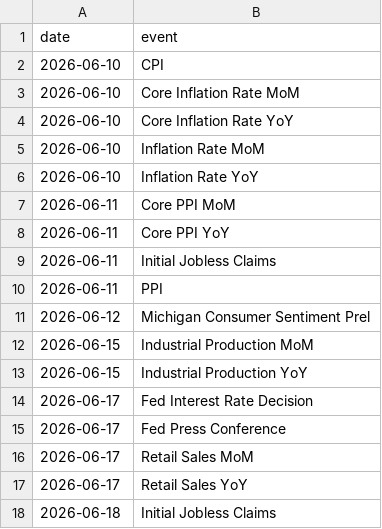
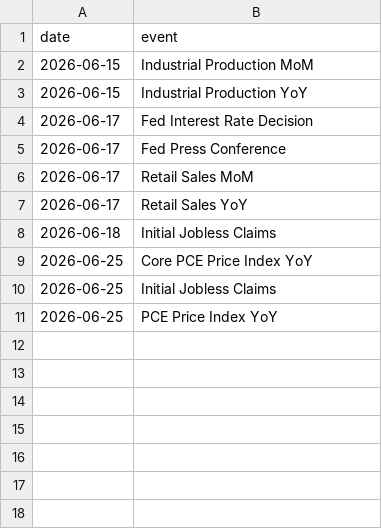
Before and after one commit to GittHubbard/Watchtower, a CSV file: config/macro_events.csv, drawn as a sheet.

```diff
--- a/config/macro_events.csv
+++ b/config/macro_events.csv
@@ -1,12 +1,2 @@
 date,event
-2026-06-10,CPI
-2026-06-10,Core Inflation Rate MoM
-2026-06-10,Core Inflation Rate YoY
-2026-06-10,Inflation Rate MoM
-2026-06-10,Inflation Rate YoY
-2026-06-11,Core PPI MoM
-2026-06-11,Core PPI YoY
-2026-06-11,Initial Jobless Claims
-2026-06-11,PPI
-2026-06-12,Michigan Consumer Sentiment Prel
 2026-06-15,Industrial Production MoM
@@ -18 +8,4 @@ date,event
 2026-06-18,Initial Jobless Claims
+2026-06-25,Core PCE Price Index YoY
+2026-06-25,Initial Jobless Claims
+2026-06-25,PCE Price Index YoY
```
